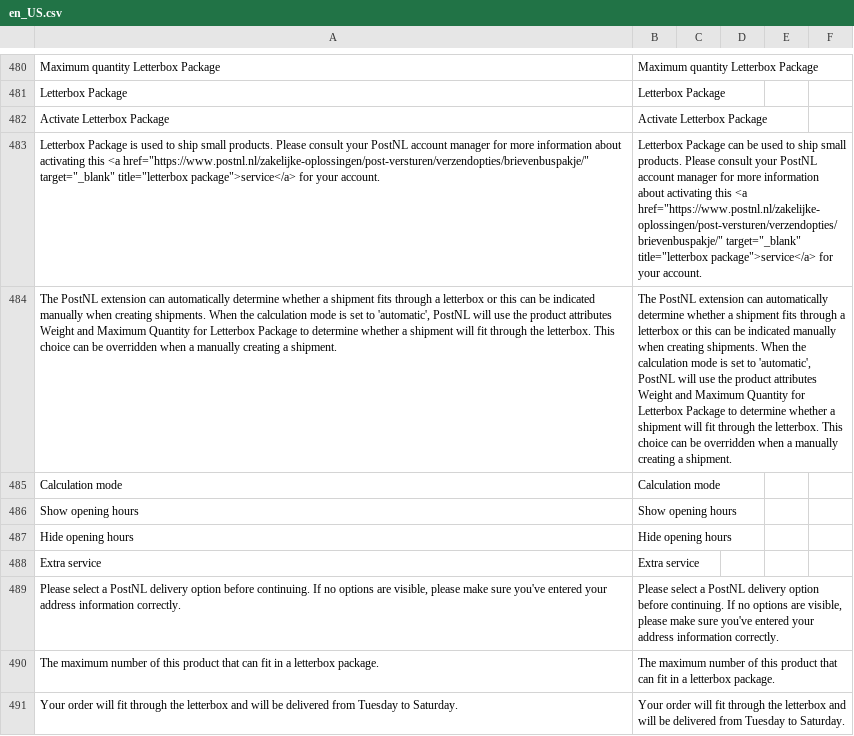
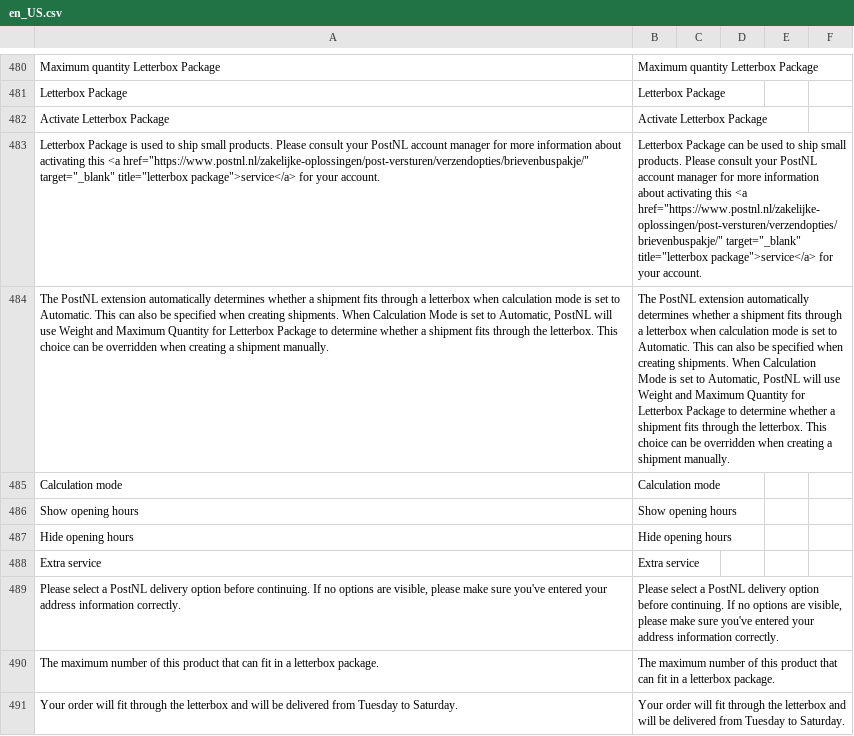
Before and after one commit to postnl/postnl-magento2, a CSV file: i18n/en_US.csv, drawn as a sheet; only a part is shown, gaps mark what is left out; the diff names each change by its address in the sheet, - before the commit and + after, or states it on an @@ line.

```diff
--- a/i18n/en_US.csv
+++ b/i18n/en_US.csv
-A484: …PostNL extension can automatically determine whether a shipment fits through a letterbox or this can be indicated manually when creating shipments. When the calculation mode is set to 'automatic', PostNL will use the product attributes Weight and Maximum Quantity for Letterbox Package to determine whether a shipment will fit through the letterbox. This choice can be overridden when a manually creating a shipment.
+A484: …PostNL extension automatically determines whether a shipment fits through a letterbox when calculation mode is set to Automatic. This can also be specified when creating shipments. When Calculation Mode is set to Automatic, PostNL will use Weight and Maximum Quantity for Letterbox Package to determine whether a shipment fits through the letterbox. This choice can be overridden when creating a shipment manually.
-B484: …PostNL extension can automatically determine whether a shipment fits through a letterbox or this can be indicated manually when creating shipments. When the calculation mode is set to 'automatic', PostNL will use the product attributes Weight and Maximum Quantity for Letterbox Package to determine whether a shipment will fit through the letterbox. This choice can be overridden when a manually creating a shipment.
+B484: …PostNL extension automatically determines whether a shipment fits through a letterbox when calculation mode is set to Automatic. This can also be specified when creating shipments. When Calculation Mode is set to Automatic, PostNL will use Weight and Maximum Quantity for Letterbox Package to determine whether a shipment fits through the letterbox. This choice can be overridden when creating a shipment manually.
```
Also changed, not shown: i18n/nl_NL.csv, 1 other file.
